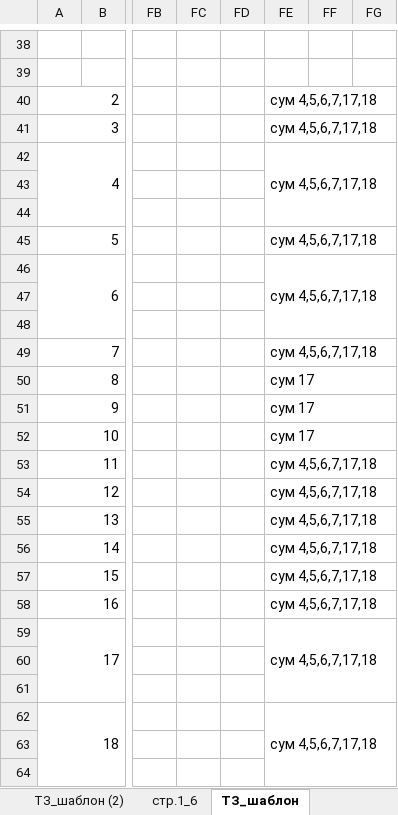
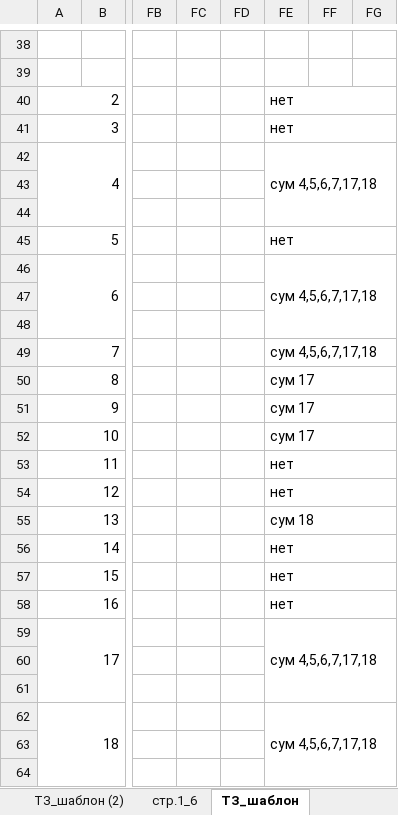
Before and after one commit to 1823244/homnet, an Excel workbook: tasks/задача 017 - Отч об изм капитала/ОтобИзмК_ шаблон.XLSX, sheet ТЗ_шаблон, drawn as a sheet; only a part is shown, gaps mark what is left out; values as stored, in another font and other column widths than the file's, no cell formats; the diff covers the shown part only; the diff names each change by its address in the sheet, - before the commit and + after, or states it on an @@ line.

```diff
--- a/tasks/задача 017 - Отч об изм капитала/ОтобИзмК_ шаблон.XLSX (sheet ТЗ_шаблон)
+++ b/tasks/задача 017 - Отч об изм капитала/ОтобИзмК_ шаблон.XLSX (sheet ТЗ_шаблон)
-FE40:FE41: сум 4,5,6,7,17,18
+FE40:FE41: нет
-FE45: сум 4,5,6,7,17,18
+FE45: нет
-FE53:FE54: сум 4,5,6,7,17,18
+FE53:FE54: нет
-FE55: сум 4,5,6,7,17,18
+FE55: сум 18
-FE56:FE58: сум 4,5,6,7,17,18
+FE56:FE58: нет
```
Also changed, not shown: 18 edited cells elsewhere in this sheet, cell formats.
